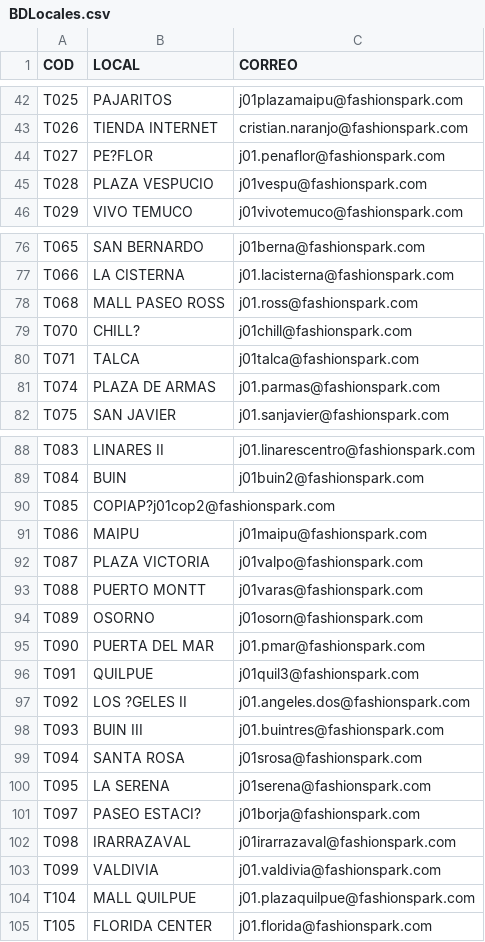
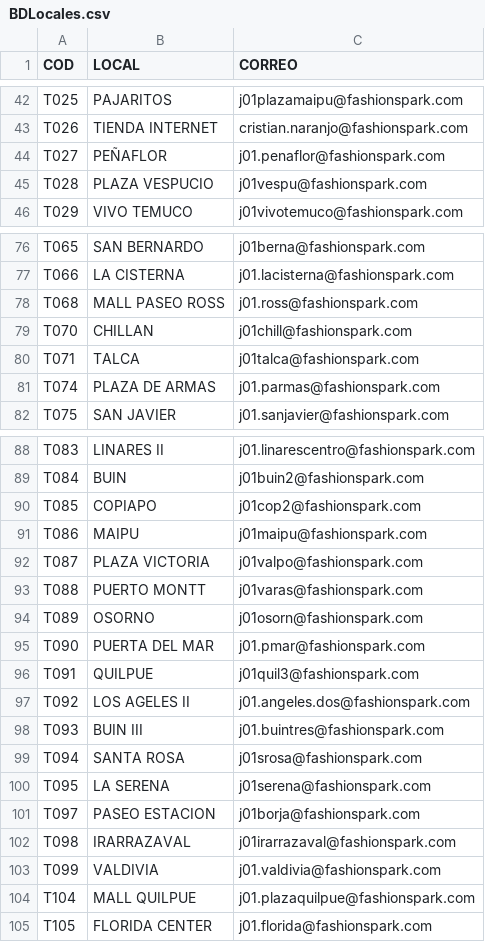
Before and after one commit to SamuelGavilan/BDFSP, a CSV file: BDLocales.csv, drawn as a sheet; only a part is shown, gaps mark what is left out; the diff names each change by its address in the sheet, - before the commit and + after, or states it on an @@ line.

Commit message:
Update BDLocales.csv

```diff
--- a/BDLocales.csv
+++ b/BDLocales.csv
-B44 (LOCAL): PE?FLOR
+B44 (LOCAL): PEÑAFLOR
-B79 (LOCAL): CHILL?
+B79 (LOCAL): CHILLAN
-B90 (LOCAL): COPIAP?j01cop2@fashionspark.com
+B90 (LOCAL): COPIAPO
-C90 (CORREO): (empty)
+C90 (CORREO): j01cop2@fashionspark.com
-B97 (LOCAL): LOS ?GELES II
+B97 (LOCAL): LOS AGELES II
-B101 (LOCAL): PASEO ESTACI?
+B101 (LOCAL): PASEO ESTACION
```
